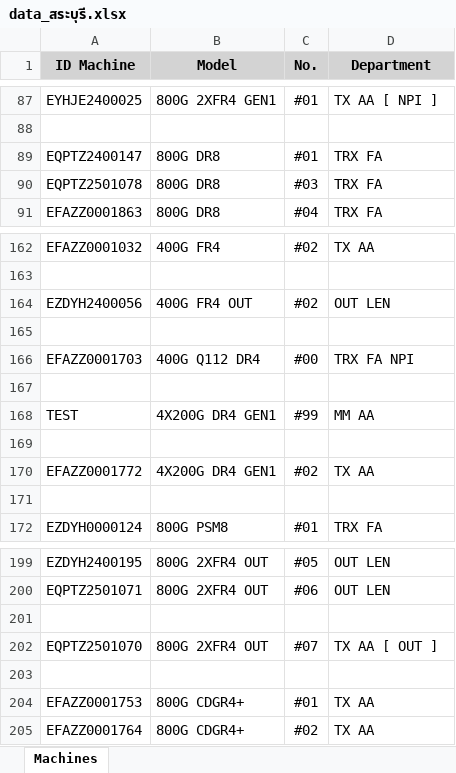
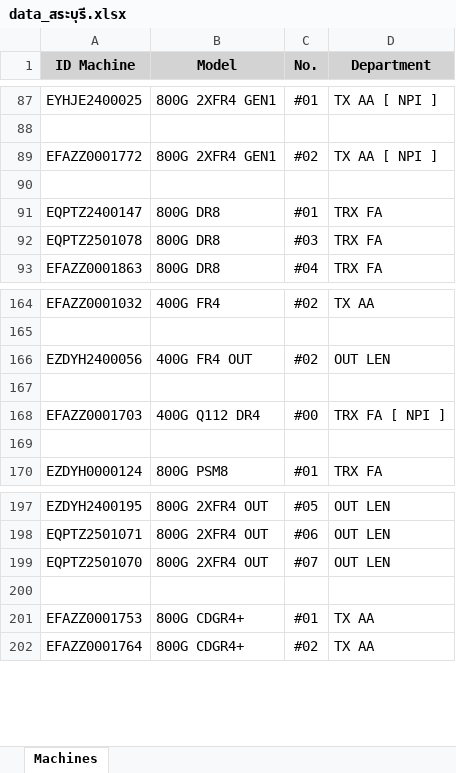
Before and after one commit to niceytpm/Web-EQAA, an Excel workbook: data_สระบุรี.xlsx, sheet Machines, drawn as a sheet; only a part is shown, gaps mark what is left out; values as stored, in another font and other column widths than the file's, no borders; removed rows and columns are numbered as before the commit, all else as after; the diff names each change by its address in the sheet, - before the commit and + after, or states it on an @@ line.

Commit message:
Update สระบุรี web data 1.0.4

```diff
--- a/data_สระบุรี.xlsx (sheet Machines)
+++ b/data_สระบุรี.xlsx (sheet Machines)
+row 89: EFAZZ0001772 | 800G 2XFR4 GEN1 | #02 | TX AA [ NPI ]
+row 90: (empty)
-D168 (Department): TRX FA NPI
+D168 (Department): TRX FA [ NPI ]
-row 167: (empty)
-row 168: TEST | 4X200G DR4 GEN1 | #99 | MM AA
-row 169: (empty)
-row 170: EFAZZ0001772 | 4X200G DR4 GEN1 | #02 | TX AA
-row 201: (empty)
-D199 (Department): TX AA [ OUT ]
+D199 (Department): OUT LEN
```
